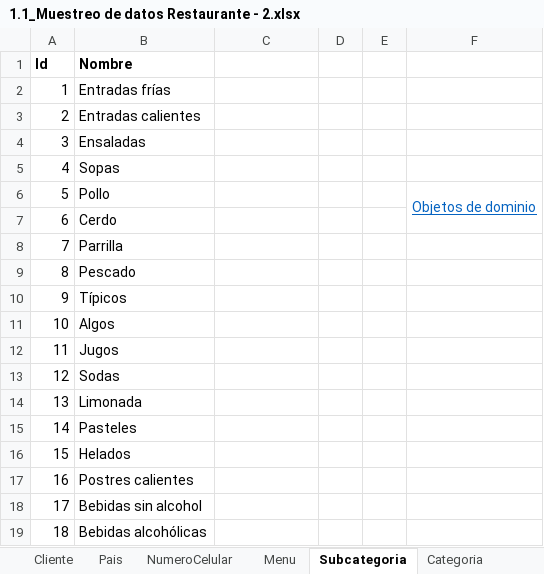
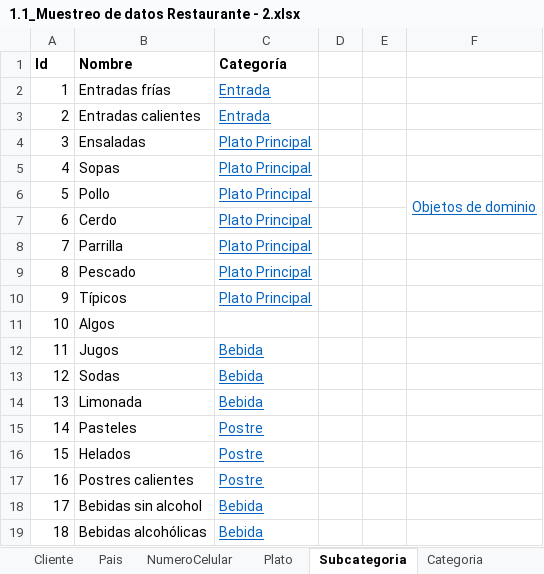
Before and after one commit to andrescardo98/doo, an Excel workbook: 1.1_Muestreo de datos Restaurante - 2.xlsx, sheet Subcategoria, drawn as a sheet; values as stored, in another font and other column widths than the file's, no borders; the diff names each change by its address in the sheet, - before the commit and + after, or states it on an @@ line.

Commit message:
Aplicacion feedback
Menu pasa a ser Platos, se agrega categoría a subcategoría para identificar a cual pertence cada una.

```diff
--- a/1.1_Muestreo de datos Restaurante - 2.xlsx (sheet Subcategoria)
+++ b/1.1_Muestreo de datos Restaurante - 2.xlsx (sheet Subcategoria)
-sheet tab: Menu
+sheet tab: Plato
-C1: (empty)
+C1: Categoría
-C2:C3 (Categoría): (empty)
+C2:C3 (Categoría): Entrada
-C4:C10 (Categoría): (empty)
+C4:C10 (Categoría): Plato Principal
-C12:C14 (Categoría): (empty)
+C12:C14 (Categoría): Bebida
-C15:C17 (Categoría): (empty)
+C15:C17 (Categoría): Postre
-C18:C19 (Categoría): (empty)
+C18:C19 (Categoría): Bebida
```
Also changed, not shown: sheet Cliente, sheet Objetos Dominio, sheet Plato, 2.1_Plantilla Modelo enriquecido-Requisitos de información Restaurante - 2.xlsx, 3_Plantilla Event Storming Restaurante.xlsx.
